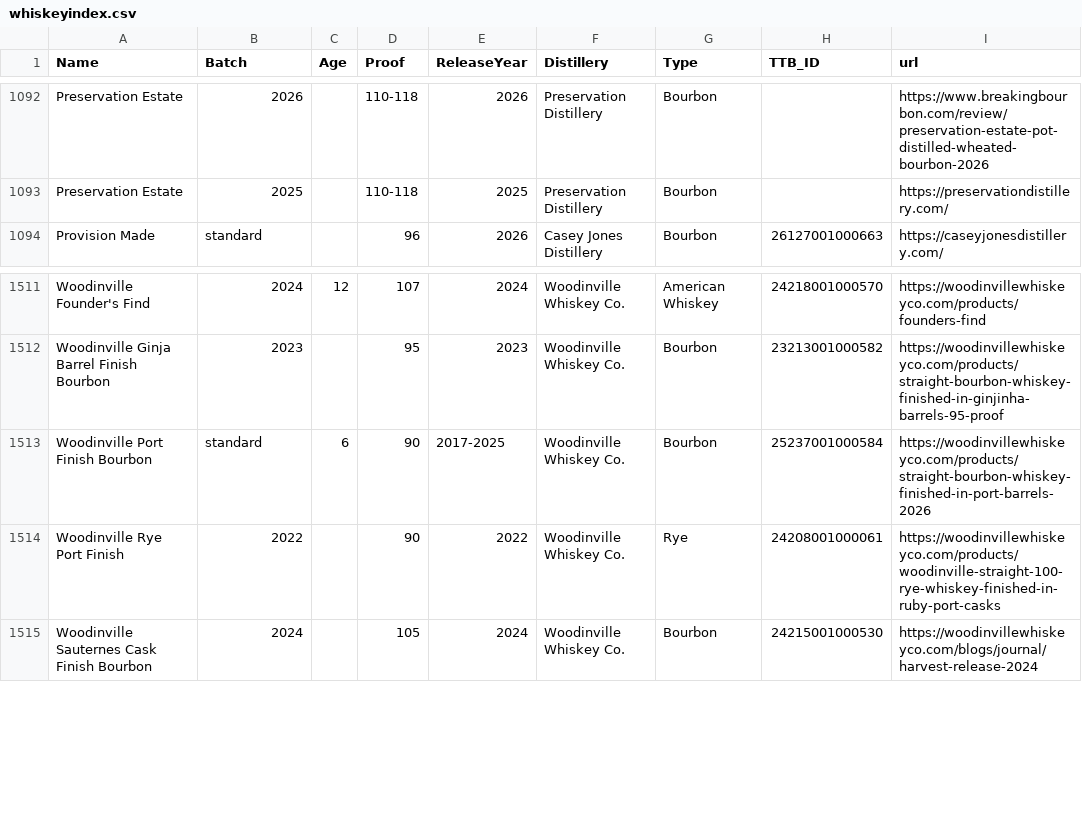
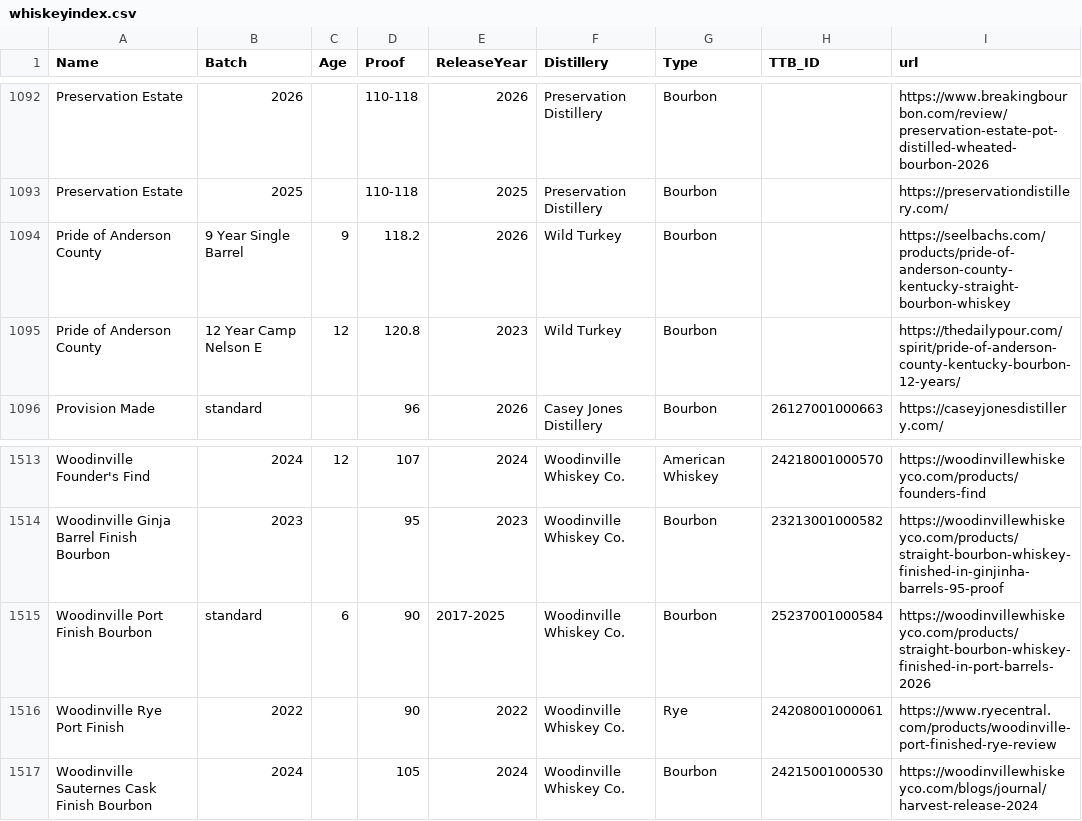
Before and after one commit to weshaggard/whiskeyproofs, a CSV file: _data/whiskeyindex.csv, drawn as a sheet; only a part is shown, gaps mark what is left out.

```diff
--- a/_data/whiskeyindex.csv
+++ b/_data/whiskeyindex.csv
@@ -1093,2 +1093,4 @@ Preservation Estate,2026,,110-118,2026,Preservation Distillery,Bourbon,,https://
 Preservation Estate,2025,,110-118,2025,Preservation Distillery,Bourbon,,https://preservationdistillery.com/
+Pride of Anderson County,9 Year Single Barrel,9,118.2,2026,Wild Turkey,Bourbon,,https://seelbachs.com/products/pride-of-anderson-county-kentucky-straight-bourbon-whiskey
+Pride of Anderson County,12 Year Camp Nelson E,12,120.8,2023,Wild Turkey,Bourbon,,https://thedailypour.com/spirit/pride-of-anderson-county-kentucky-bourbon-12-years/
 Provision Made,standard,,96,2026,Casey Jones Distillery,Bourbon,26127001000663,https://caseyjonesdistillery.com/
@@ -1513,3 +1515,3 @@ Woodinville Ginja Barrel Finish Bourbon,2023,,95,2023,Woodinville Whiskey Co.,Bo
 Woodinville Port Finish Bourbon,standard,6,90,2017-2025,Woodinville Whiskey Co.,Bourbon,25237001000584,https://woodinvillewhiskeyco.com/products/straight-bourbon-whiskey-finished-in-port-barrels-2026
-Woodinville Rye Port Finish,2022,,90,2022,Woodinville Whiskey Co.,Rye,24208001000061,https://woodinvillewhiskeyco.com/products/woodinville-straight-100-rye-whiskey-finished-in-ruby-port-casks
+Woodinville Rye Port Finish,2022,,90,2022,Woodinville Whiskey Co.,Rye,24208001000061,https://www.ryecentral.com/products/woodinville-port-finished-rye-review
 Woodinville Sauternes Cask Finish Bourbon,2024,,105,2024,Woodinville Whiskey Co.,Bourbon,24215001000530,https://woodinvillewhiskeyco.com/blogs/journal/harvest-release-2024
```
